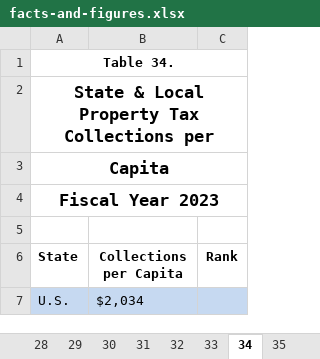
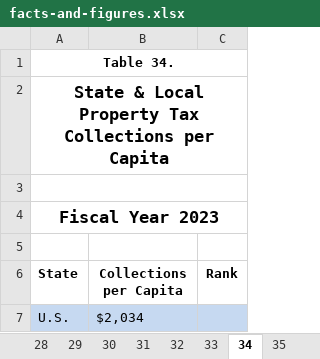
Before and after one commit to TaxFoundation/facts-and-figures-web, an Excel workbook: data/facts-and-figures.xlsx, sheet 34, drawn as a sheet; only a part is shown; values as stored, in another font and other column widths than the file's, no borders; the diff names each change by its address in the sheet, - before the commit and + after, or states it on an @@ line.

```diff
--- a/data/facts-and-figures.xlsx (sheet 34)
+++ b/data/facts-and-figures.xlsx (sheet 34)
-A2 (State): …Collections per
+A2 (State): …Collections per Capita
-A3 (State): Capita
+A3 (State): (empty)
```
Also changed, not shown: sheet 32, sheet 24, sheet 28, sheet 22, sheet 33, sheet 23, 3 more sheets, 2 other files.
